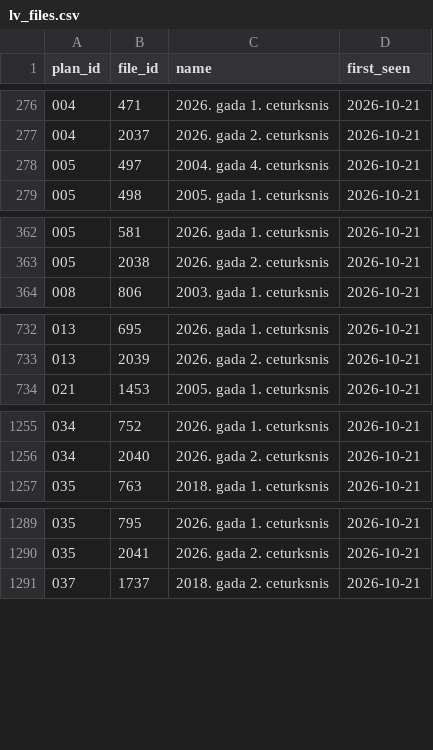
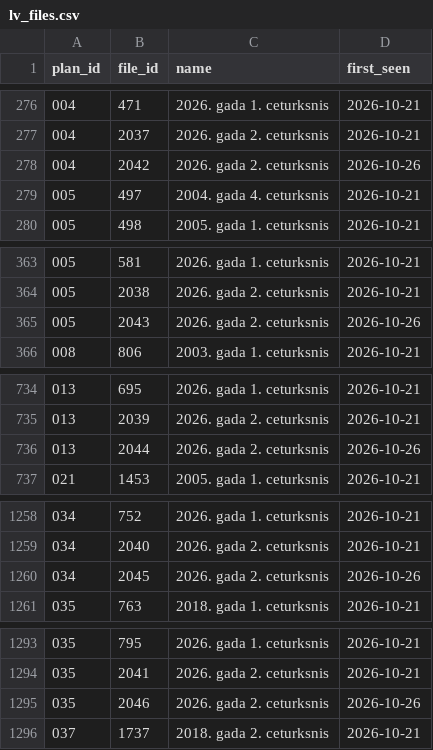
Before and after one commit to VytisCode/pension-fund-tracker, a CSV file: data/lv_files.csv, drawn as a sheet; only a part is shown, gaps mark what is left out; the diff names each change by its address in the sheet, - before the commit and + after, or states it on an @@ line.

```diff
--- a/data/lv_files.csv
+++ b/data/lv_files.csv
+row 278: 004 | 2042 | 2026. gada 2. ceturksnis | 2026-10-26
+row 365: 005 | 2043 | 2026. gada 2. ceturksnis | 2026-10-26
+row 736: 013 | 2044 | 2026. gada 2. ceturksnis | 2026-10-26
+row 1260: 034 | 2045 | 2026. gada 2. ceturksnis | 2026-10-26
+row 1295: 035 | 2046 | 2026. gada 2. ceturksnis | 2026-10-26
```
Also changed, not shown: data/lv_reports.csv, data/news.csv, 43 other files.
